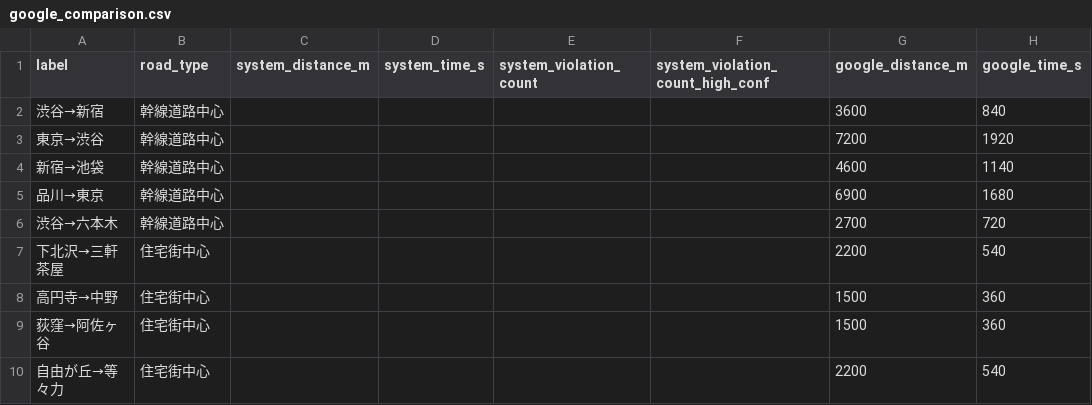
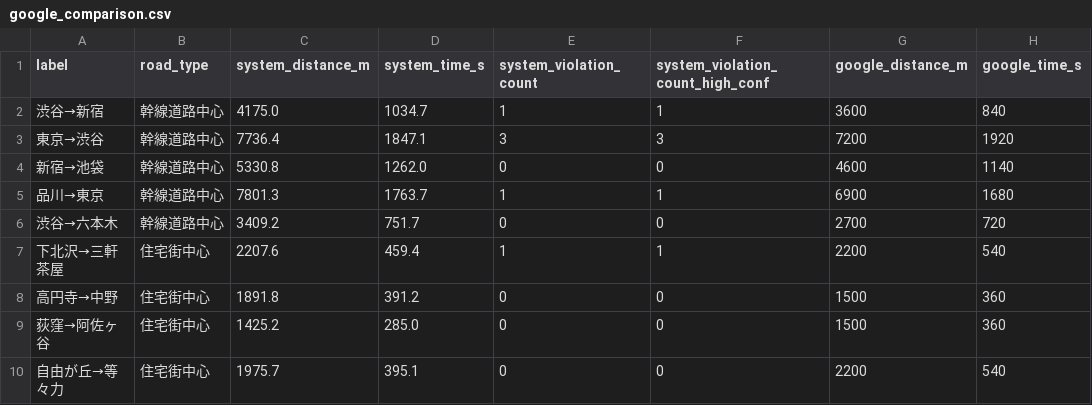
Before and after one commit to kitasaya/sotuken, a CSV file: bicycle-navi/backend/data/google_comparison.csv, drawn as a sheet; only a part is shown; the diff covers the shown part only; the diff names each change by its address in the sheet, - before the commit and + after, or states it on an @@ line.

```diff
--- a/bicycle-navi/backend/data/google_comparison.csv
+++ b/bicycle-navi/backend/data/google_comparison.csv
-C2 (system_distance_m): (empty)
+C2 (system_distance_m): 4175.0
-D2 (system_time_s): (empty)
+D2 (system_time_s): 1034.7
-E2 (system_violation_count): (empty)
+E2 (system_violation_count): 1
-F2 (system_violation_count_high_conf): (empty)
+F2 (system_violation_count_high_conf): 1
-C3 (system_distance_m): (empty)
+C3 (system_distance_m): 7736.4
-D3 (system_time_s): (empty)
+D3 (system_time_s): 1847.1
-E3 (system_violation_count): (empty)
+E3 (system_violation_count): 3
-F3 (system_violation_count_high_conf): (empty)
+F3 (system_violation_count_high_conf): 3
-C4 (system_distance_m): (empty)
+C4 (system_distance_m): 5330.8
-D4 (system_time_s): (empty)
+D4 (system_time_s): 1262.0
-E4 (system_violation_count): (empty)
+E4 (system_violation_count): 0
-F4 (system_violation_count_high_conf): (empty)
+F4 (system_violation_count_high_conf): 0
-C5 (system_distance_m): (empty)
+C5 (system_distance_m): 7801.3
-D5 (system_time_s): (empty)
+D5 (system_time_s): 1763.7
-E5 (system_violation_count): (empty)
+E5 (system_violation_count): 1
-F5 (system_violation_count_high_conf): (empty)
+F5 (system_violation_count_high_conf): 1
-C6 (system_distance_m): (empty)
+C6 (system_distance_m): 3409.2
-D6 (system_time_s): (empty)
+D6 (system_time_s): 751.7
-E6 (system_violation_count): (empty)
+E6 (system_violation_count): 0
-F6 (system_violation_count_high_conf): (empty)
+F6 (system_violation_count_high_conf): 0
-C7 (system_distance_m): (empty)
+C7 (system_distance_m): 2207.6
-D7 (system_time_s): (empty)
+D7 (system_time_s): 459.4
-E7 (system_violation_count): (empty)
+E7 (system_violation_count): 1
-F7 (system_violation_count_high_conf): (empty)
+F7 (system_violation_count_high_conf): 1
-C8 (system_distance_m): (empty)
+C8 (system_distance_m): 1891.8
-D8 (system_time_s): (empty)
+D8 (system_time_s): 391.2
-E8:E10 (system_violation_count): (empty)
+E8:E10 (system_violation_count): 0
-F8:F10 (system_violation_count_high_conf): (empty)
+F8:F10 (system_violation_count_high_conf): 0
-C9 (system_distance_m): (empty)
+C9 (system_distance_m): 1425.2
-D9 (system_time_s): (empty)
+D9 (system_time_s): 285.0
-C10 (system_distance_m): (empty)
+C10 (system_distance_m): 1975.7
-D10 (system_time_s): (empty)
+D10 (system_time_s): 395.1
```
Also changed, not shown: 24 edited cells elsewhere in this file, 2 other files.
